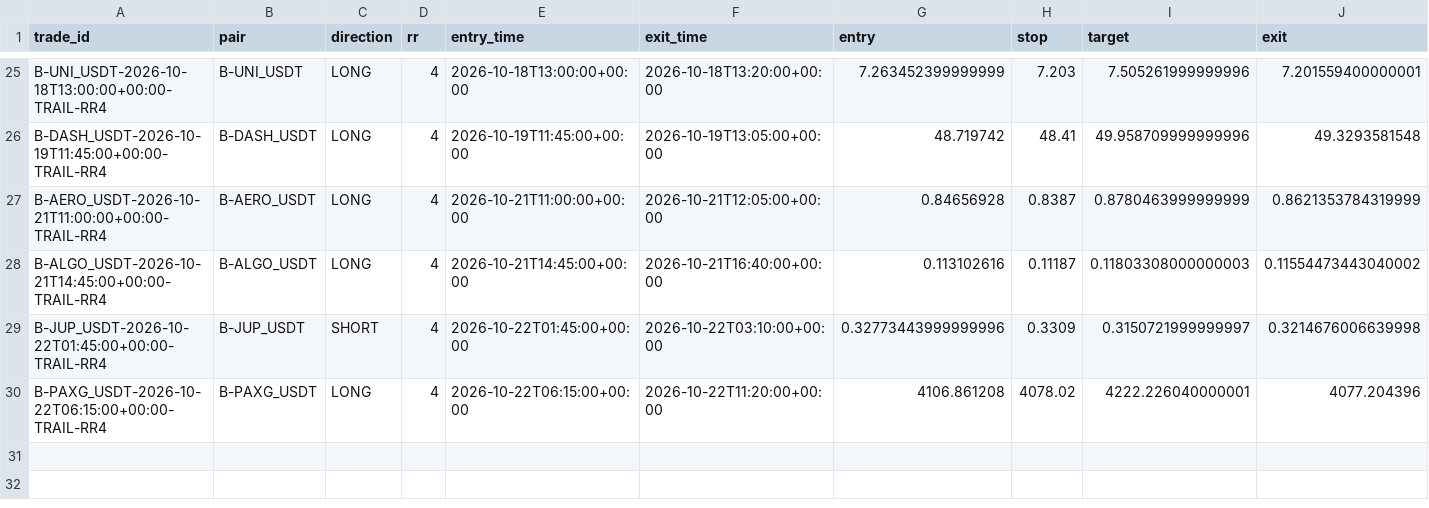
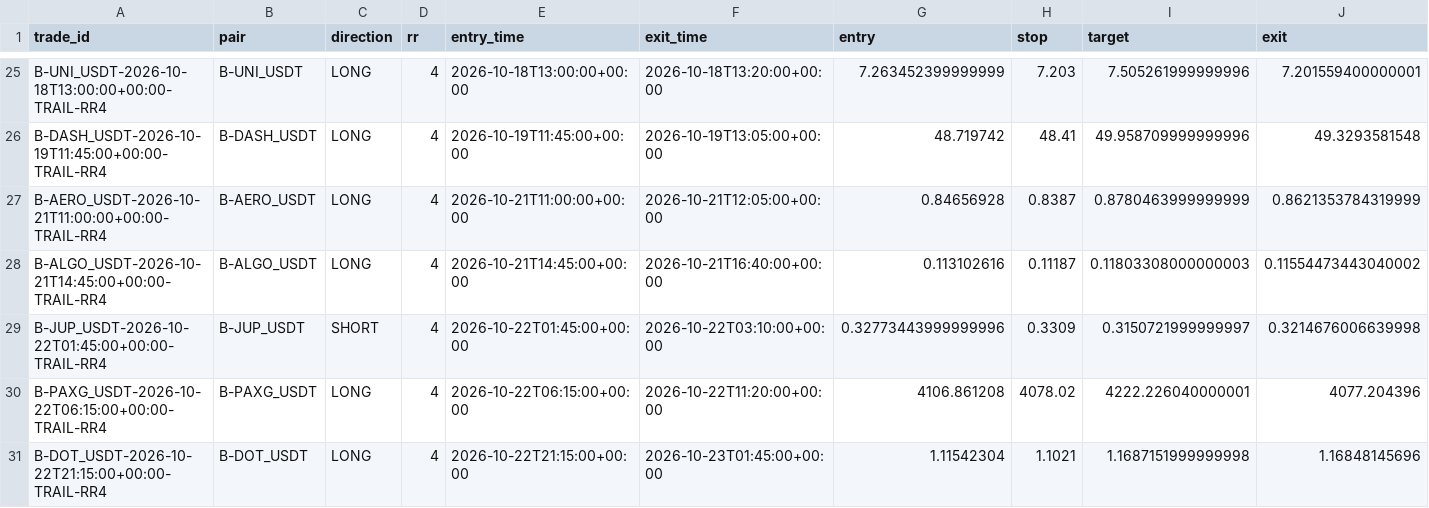
Before and after one commit to jharajesh1210/crypto-early-scanner, a CSV file: TOP100_CRIPTO_AMC_POC_trades.csv, drawn as a sheet; only a part is shown, gaps mark what is left out; rows hold the shown columns only; the diff names each change by its address in the sheet, - before the commit and + after, or states it on an @@ line.

```diff
--- a/TOP100_CRIPTO_AMC_POC_trades.csv
+++ b/TOP100_CRIPTO_AMC_POC_trades.csv
+row 31: B-DOT_USDT-2026-10-22T21:15:00+00:00-TRAIL-RR4 | B-DOT_USDT | LONG | 4 | 2026-10-22T21:15:00+00:00 | 2026-10-23T01:45:00+00:00 | 1.11542304 | 1.1021 | 1.1687151999999998 | 1.16848145696
```
Also changed, not shown: 1 other file.
